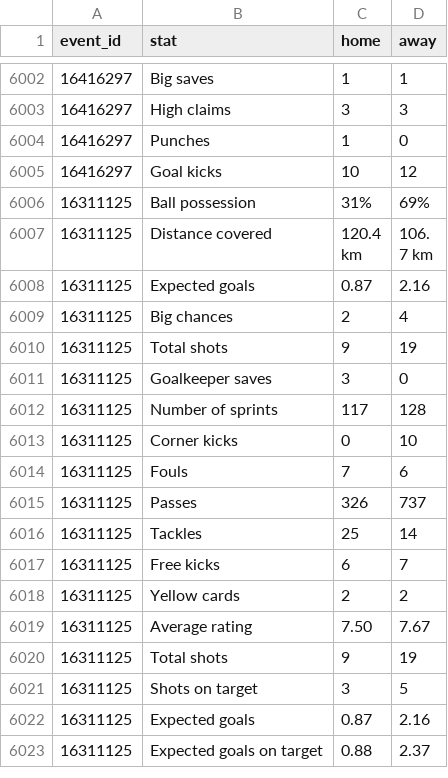
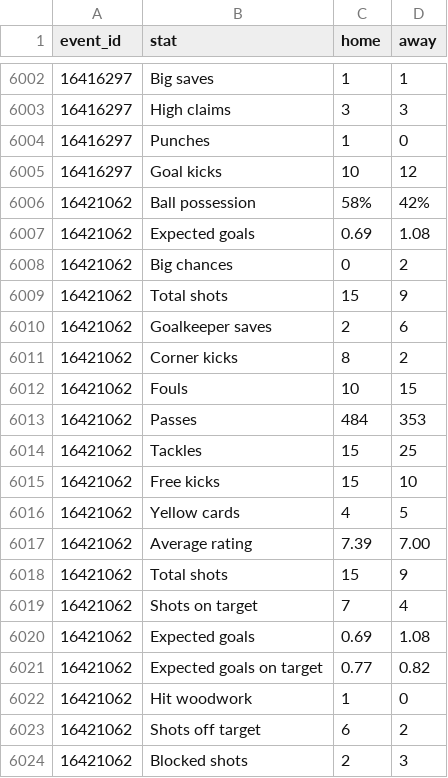
Before and after one commit to Sharone-12/sofascore-scraper, a CSV file: data/processed/match_stats_26_27.csv, drawn as a sheet; only a part is shown, gaps mark what is left out; the shorter side is filled out with more unchanged rows; the diff covers the shown part only; the diff names each change by its address in the sheet, - before the commit and + after, or states it on an @@ line.

```diff
--- a/data/processed/match_stats_26_27.csv
+++ b/data/processed/match_stats_26_27.csv
+row 6006: 16421062 | Ball possession | 58% | 42%
+row 6007: 16421062 | Expected goals | 0.69 | 1.08
+row 6008: 16421062 | Big chances | 0 | 2
+row 6009: 16421062 | Total shots | 15 | 9
+row 6010: 16421062 | Goalkeeper saves | 2 | 6
+row 6011: 16421062 | Corner kicks | 8 | 2
+row 6012: 16421062 | Fouls | 10 | 15
+row 6013: 16421062 | Passes | 484 | 353
+row 6014: 16421062 | Tackles | 15 | 25
+row 6015: 16421062 | Free kicks | 15 | 10
+row 6016: 16421062 | Yellow cards | 4 | 5
+row 6017: 16421062 | Average rating | 7.39 | 7.00
+row 6018: 16421062 | Total shots | 15 | 9
+row 6019: 16421062 | Shots on target | 7 | 4
+row 6020: 16421062 | Expected goals | 0.69 | 1.08
+row 6021: 16421062 | Expected goals on target | 0.77 | 0.82
+row 6022: 16421062 | Hit woodwork | 1 | 0
+row 6023: 16421062 | Shots off target | 6 | 2
+row 6024: 16421062 | Blocked shots | 2 | 3
```
Also changed, not shown: 27 added rows elsewhere in this file, data/processed/players_26_27.csv, 4 other files.
